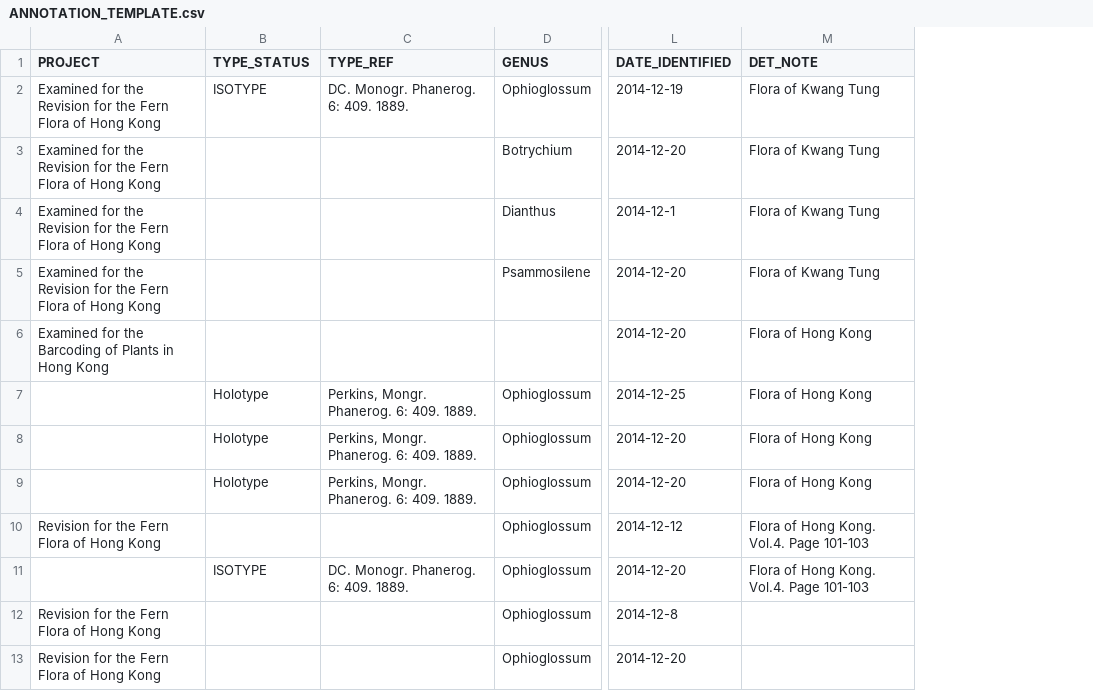
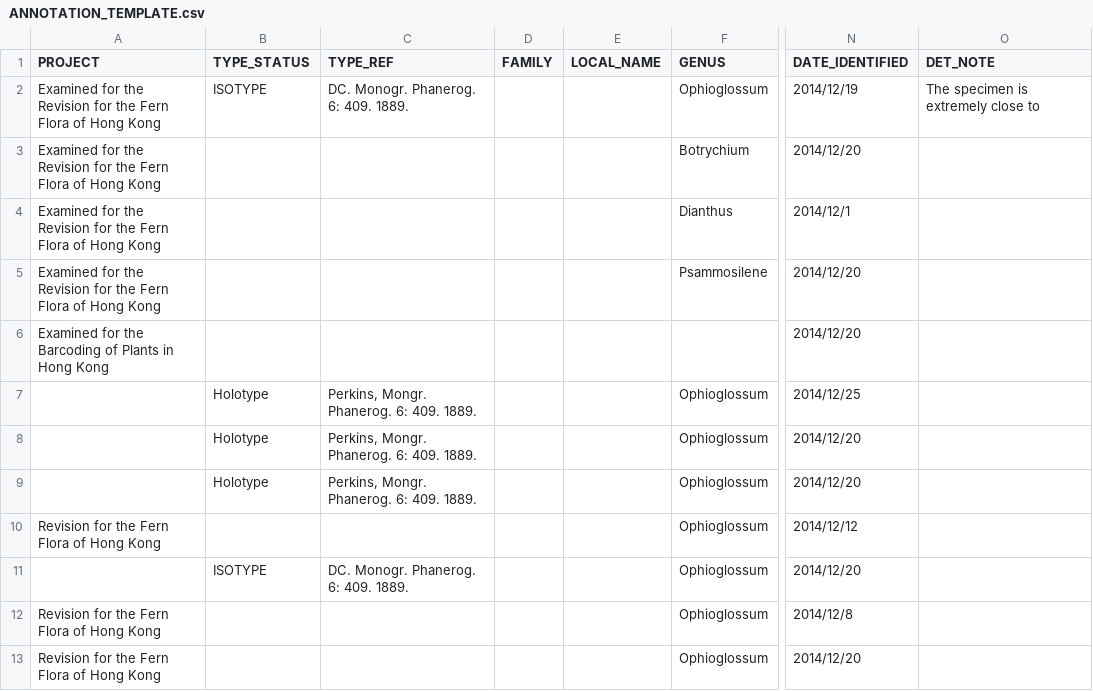
Before and after one commit to r-forge/herblabel, a CSV file: pkg/herblabel/inst/extdata/ANNOTATION_TEMPLATE.csv, drawn as a sheet; only a part is shown, gaps mark what is left out; addresses are those after the commit; the diff covers the shown part only; the diff names each change by its address in the sheet, - before the commit and + after, or states it on an @@ line.

```diff
--- a/pkg/herblabel/inst/extdata/ANNOTATION_TEMPLATE.csv
+++ b/pkg/herblabel/inst/extdata/ANNOTATION_TEMPLATE.csv
+column D (FAMILY), empty
+column E (LOCAL_NAME), empty
-N2 (DATE_IDENTIFIED): 2014-12-19
+N2 (DATE_IDENTIFIED): 2014/12/19
-O2 (DET_NOTE): Flora of Kwang Tung
+O2 (DET_NOTE): The specimen is extremely close to
-N3 (DATE_IDENTIFIED): 2014-12-20
+N3 (DATE_IDENTIFIED): 2014/12/20
-O3:O5 (DET_NOTE): Flora of Kwang Tung
+O3:O5 (DET_NOTE): (empty)
-N4 (DATE_IDENTIFIED): 2014-12-1
+N4 (DATE_IDENTIFIED): 2014/12/1
-N5:N6 (DATE_IDENTIFIED): 2014-12-20
+N5:N6 (DATE_IDENTIFIED): 2014/12/20
-O6:O9 (DET_NOTE): Flora of Hong Kong
+O6:O9 (DET_NOTE): (empty)
-N7 (DATE_IDENTIFIED): 2014-12-25
+N7 (DATE_IDENTIFIED): 2014/12/25
-N8:N9 (DATE_IDENTIFIED): 2014-12-20
+N8:N9 (DATE_IDENTIFIED): 2014/12/20
-N10 (DATE_IDENTIFIED): 2014-12-12
+N10 (DATE_IDENTIFIED): 2014/12/12
-O10:O11 (DET_NOTE): Flora of Hong Kong. Vol.4. Page 101-103
+O10:O11 (DET_NOTE): (empty)
-N11 (DATE_IDENTIFIED): 2014-12-20
+N11 (DATE_IDENTIFIED): 2014/12/20
-N12 (DATE_IDENTIFIED): 2014-12-8
+N12 (DATE_IDENTIFIED): 2014/12/8
-N13 (DATE_IDENTIFIED): 2014-12-20
+N13 (DATE_IDENTIFIED): 2014/12/20
```
Also changed, not shown: 4 added rows, 3 removed rows and 6 edited cells elsewhere in this file, pkg/herblabel/inst/extdata/DARWIN_CORE_HERBARIUM_RECORDS_TEMPLATE.csv, 11 other files.
